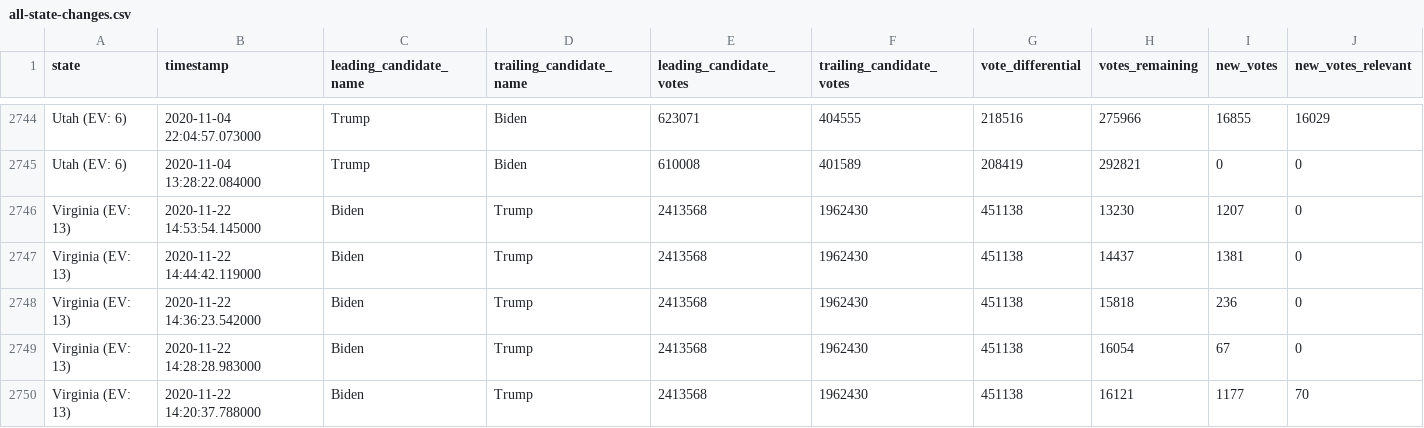
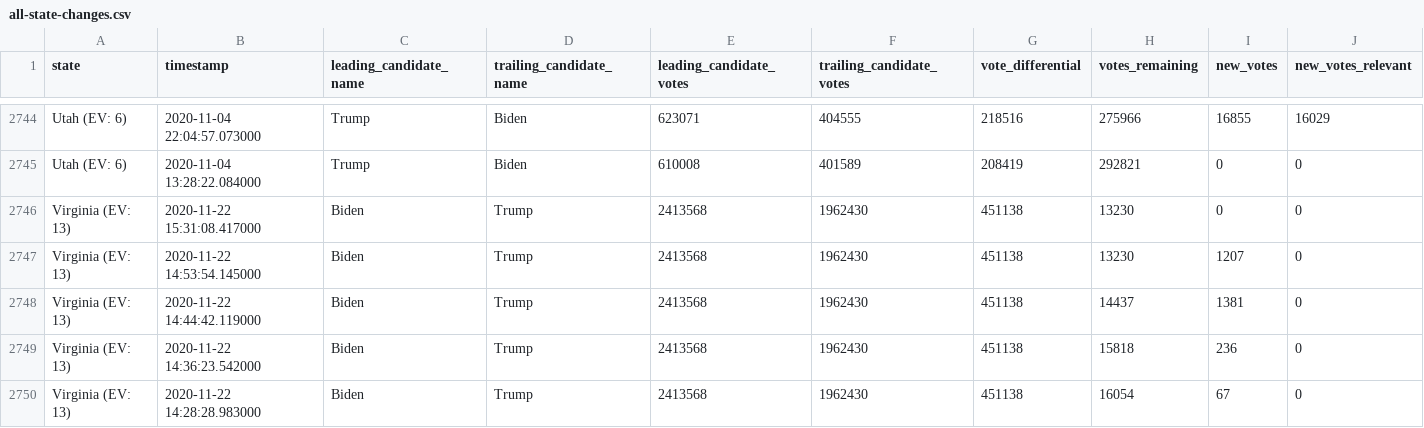
Before and after one commit to ThinkBIG-Company/nyt-2020-election-scraper, a CSV file: all-state-changes.csv, drawn as a sheet; only a part is shown, gaps mark what is left out; the shorter side is filled out with more unchanged rows; rows hold the shown columns only; the diff names each change by its address in the sheet, - before the commit and + after, or states it on an @@ line.

```diff
--- a/all-state-changes.csv
+++ b/all-state-changes.csv
+row 2746: Virginia (EV: 13) | 2020-11-22 15:31:08.417000 | Biden | Trump | 2413568 | 1962430 | 451138 | 13230 | 0 | 0
```
Also changed, not shown: 6 other files.
